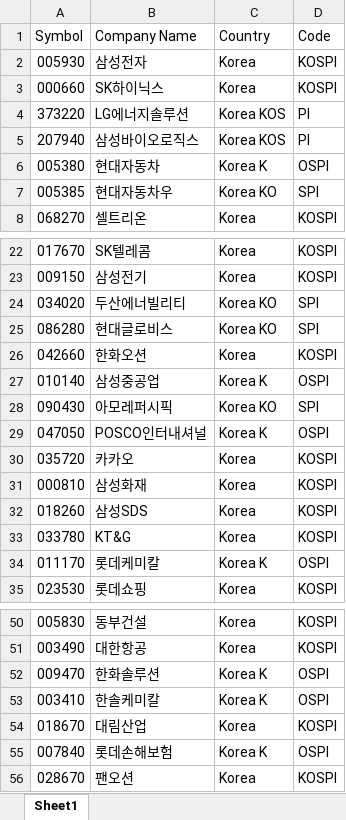
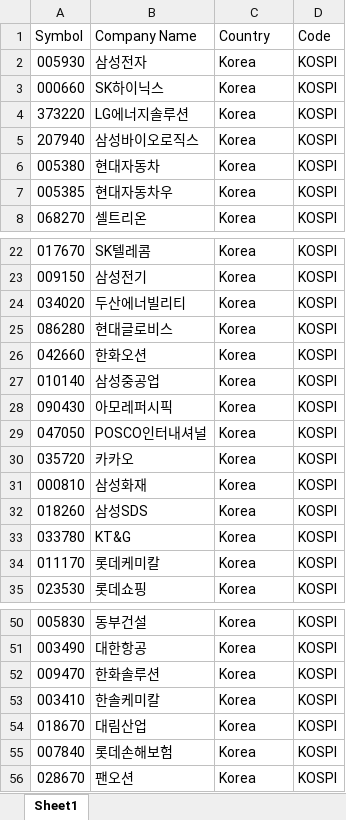
Before and after one commit to gentleGrow/frontend, an Excel workbook: backend/etc/file/korea_stock_list.xlsx, sheet Sheet1, drawn as a sheet; only a part is shown, gaps mark what is left out; values as stored, in another font and other column widths than the file's, no cell formats; the diff covers the shown part only; the diff names each change by its address in the sheet, - before the commit and + after, or states it on an @@ line.

```diff
--- a/backend/etc/file/korea_stock_list.xlsx (sheet Sheet1)
+++ b/backend/etc/file/korea_stock_list.xlsx (sheet Sheet1)
-C4:C5 (Country): Korea KOS
+C4:C5 (Country): Korea
-D4:D5 (Code): PI
+D4:D5 (Code): KOSPI
-C6 (Country): Korea K
+C6 (Country): Korea
-D6 (Code): OSPI
+D6 (Code): KOSPI
-C7 (Country): Korea KO
+C7 (Country): Korea
-D7 (Code): SPI
+D7 (Code): KOSPI
-C24:C25 (Country): Korea KO
+C24:C25 (Country): Korea
-D24:D25 (Code): SPI
+D24:D25 (Code): KOSPI
-C27 (Country): Korea K
+C27 (Country): Korea
-D27 (Code): OSPI
+D27 (Code): KOSPI
-C28 (Country): Korea KO
+C28 (Country): Korea
-D28 (Code): SPI
+D28 (Code): KOSPI
-C29 (Country): Korea K
+C29 (Country): Korea
-D29 (Code): OSPI
+D29 (Code): KOSPI
-C34 (Country): Korea K
+C34 (Country): Korea
-D34 (Code): OSPI
+D34 (Code): KOSPI
-C52:C53 (Country): Korea K
+C52:C53 (Country): Korea
-D52:D53 (Code): OSPI
+D52:D53 (Code): KOSPI
-C55 (Country): Korea K
+C55 (Country): Korea
-D55 (Code): OSPI
+D55 (Code): KOSPI
```
Also changed, not shown: 48 edited cells elsewhere in this sheet, cell formats, 8 other files.
